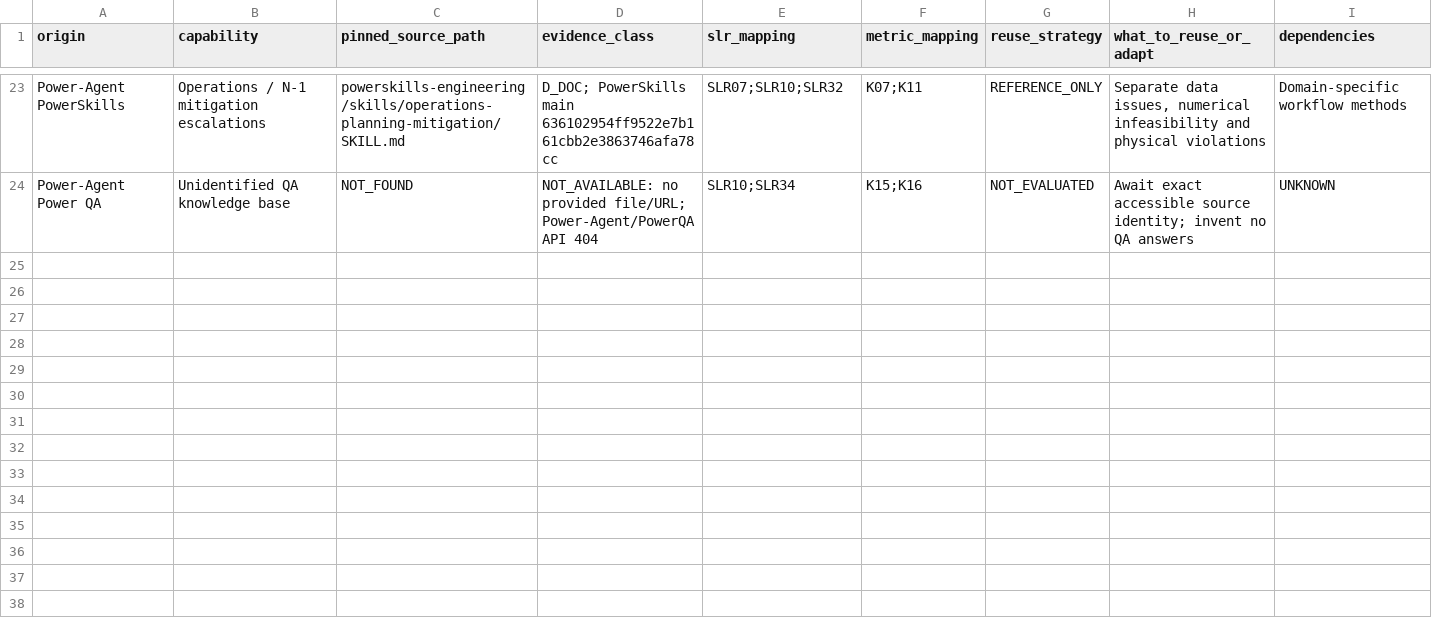
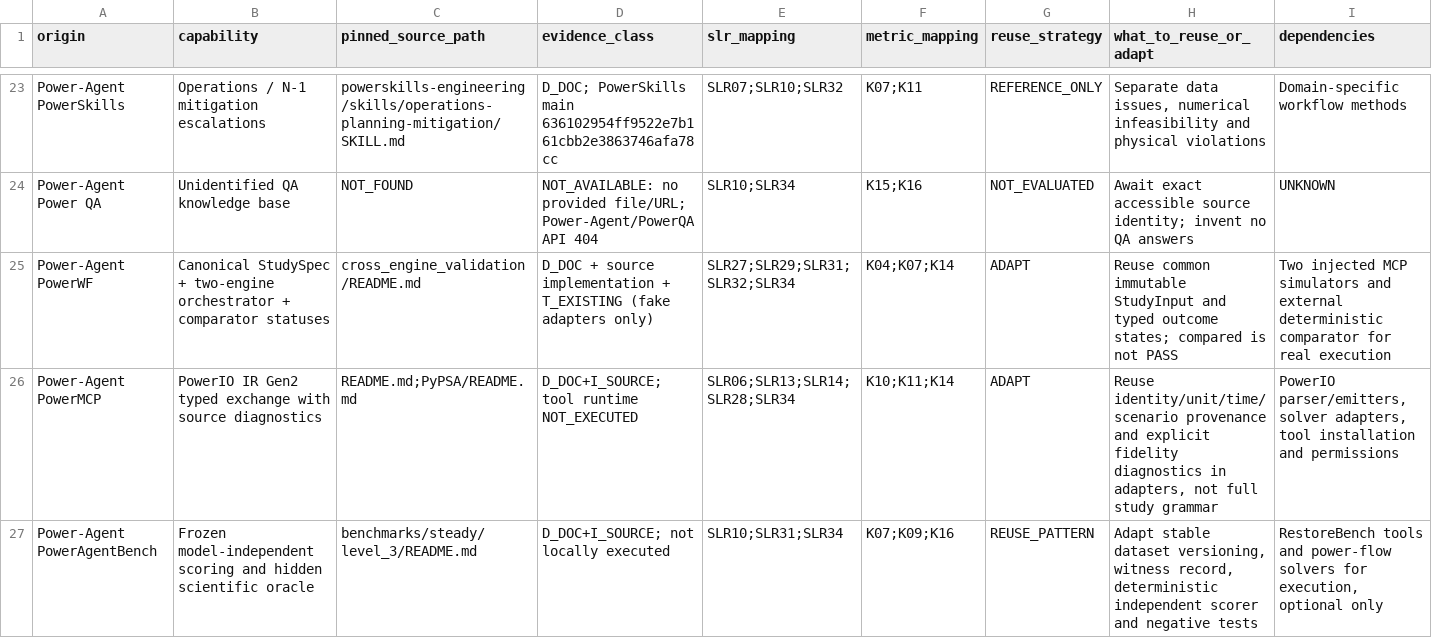
Before and after one commit to AlOussama/TYNDP_Products, a CSV file: Modelling_Language/study_contract_language/workstreams/ML_C18_general_contract_language_research/09_reuse_opportunities_and_design_gaps.csv, drawn as a sheet; only a part is shown, gaps mark what is left out; rows hold the shown columns only; the diff names each change by its address in the sheet, - before the commit and + after, or states it on an @@ line.

Commit message:
research(ML-C18): add verified PowerWF PowerMCP PowerAgentBench reuse options

```diff
--- a/Modelling_Language/study_contract_language/workstreams/ML_C18_general_contract_language_research/09_reuse_opportunities_and_design_gaps.csv
+++ b/Modelling_Language/study_contract_language/workstreams/ML_C18_general_contract_language_research/09_reuse_opportunities_and_design_gaps.csv
+row 25: Power-Agent PowerWF | Canonical StudySpec + two-engine orchestrator + comparator statuses | cross_engine_validation/README.md | D_DOC + source implementation + T_EXISTING (fake adapters only) | SLR27;SLR29;SLR31;SLR32;SLR34 | K04;K07;K14 | ADAPT | Reuse common immutable StudyInput and typed outcome states; compared is not PASS | Two injected MCP simulators and external deterministic comparator for real execution
+row 26: Power-Agent PowerMCP | PowerIO IR Gen2 typed exchange with source diagnostics | README.md;PyPSA/README.md | D_DOC+I_SOURCE; tool runtime NOT_EXECUTED | SLR06;SLR13;SLR14;SLR28;SLR34 | K10;K11;K14 | ADAPT | Reuse identity/unit/time/scenario provenance and explicit fidelity diagnostics in adapters, not full study grammar | PowerIO parser/emitters, solver adapters, tool installation and permissions
+row 27: Power-Agent PowerAgentBench | Frozen model-independent scoring and hidden scientific oracle | benchmarks/steady/level_3/README.md | D_DOC+I_SOURCE; not locally executed | SLR10;SLR31;SLR34 | K07;K09;K16 | REUSE_PATTERN | Adapt stable dataset versioning, witness record, deterministic independent scorer and negative tests | RestoreBench tools and power-flow solvers for execution, optional only
```
